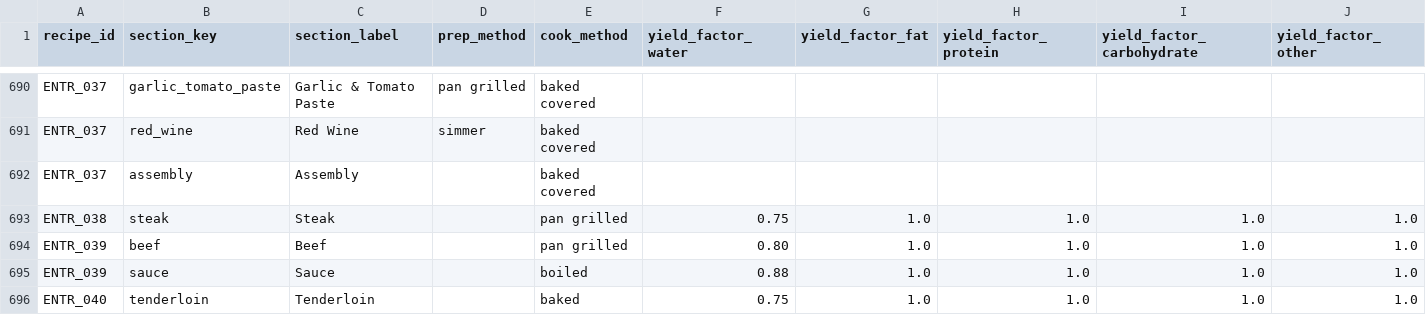
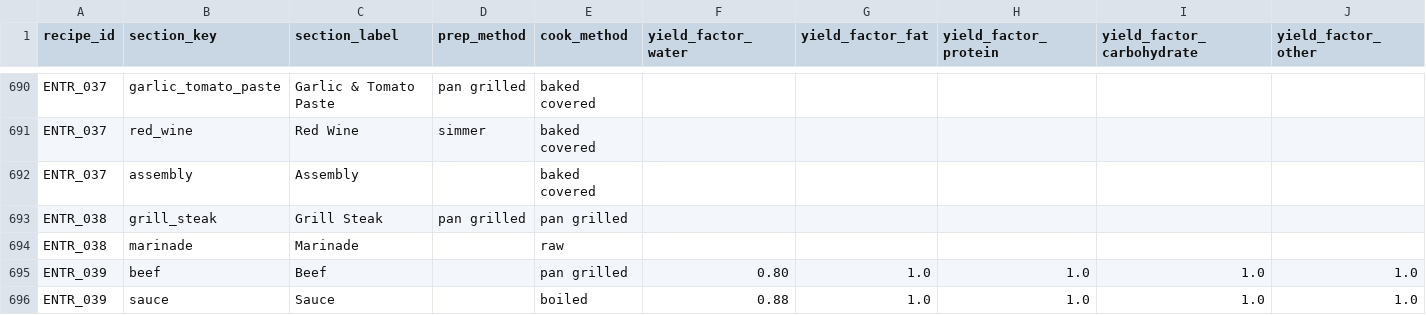
Before and after one commit to tlgeorgemailcom/daily-plate, a CSV file: recipes_v3/data/recipe_sections.csv, drawn as a sheet; only a part is shown, gaps mark what is left out; the shorter side is filled out with more unchanged rows; removed rows and columns are numbered as before the commit, all else as after; rows hold the shown columns only; the diff names each change by its address in the sheet, - before the commit and + after, or states it on an @@ line.

```diff
--- a/recipes_v3/data/recipe_sections.csv
+++ b/recipes_v3/data/recipe_sections.csv
-row 693: ENTR_038 | steak | Steak |  | pan grilled | 0.75 | 1.0 | 1.0 | 1.0 | 1.0
+row 693: ENTR_038 | grill_steak | Grill Steak | pan grilled | pan grilled
+row 694: ENTR_038 | marinade | Marinade |  | raw
```
Also changed, not shown: recipes_v3/data/recipe_ingredients.csv, recipes_v3/data/recipes.csv, 1 other file.
